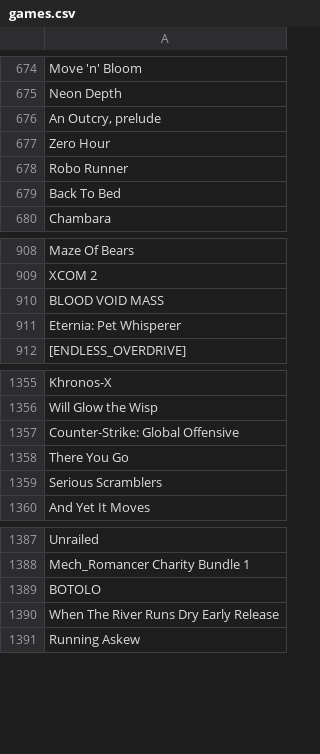
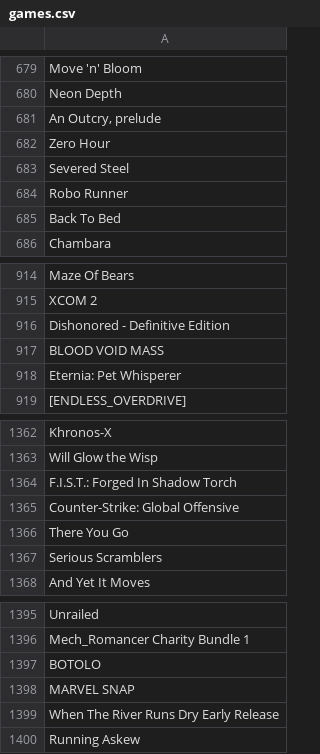
Before and after one commit to tducasse/game-collection, a CSV file: games.csv, drawn as a sheet; only a part is shown, gaps mark what is left out; the diff covers the shown part only.

```diff
--- a/games.csv
+++ b/games.csv
@@ -677,2 +682,3 @@ Neon Depth
 Zero Hour
+Severed Steel
 Robo Runner
@@ -909,2 +915,3 @@ Maze Of Bears
 XCOM 2
+Dishonored - Definitive Edition
 BLOOD VOID MASS
@@ -1356,2 +1363,3 @@ Khronos-X
 Will Glow the Wisp
+F.I.S.T.: Forged In Shadow Torch
 Counter-Strike: Global Offensive
@@ -1389,2 +1397,3 @@ Mech_Romancer Charity Bundle 1
 BOTOLO
+MARVEL SNAP
 When The River Runs Dry Early Release
```
Also changed, not shown: 5 added rows elsewhere in this file.
